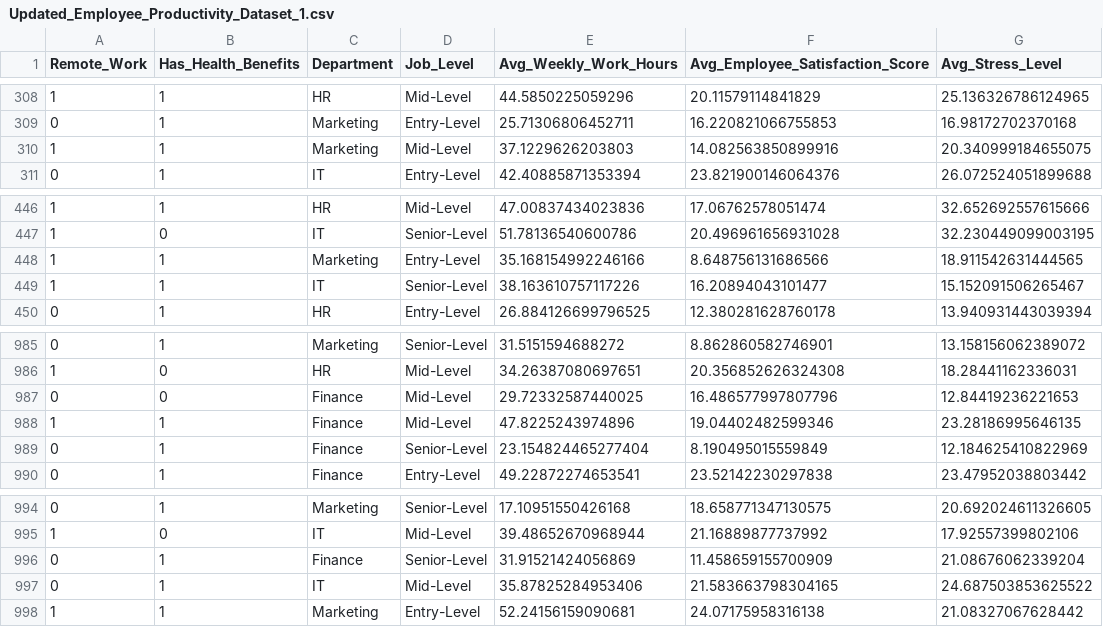
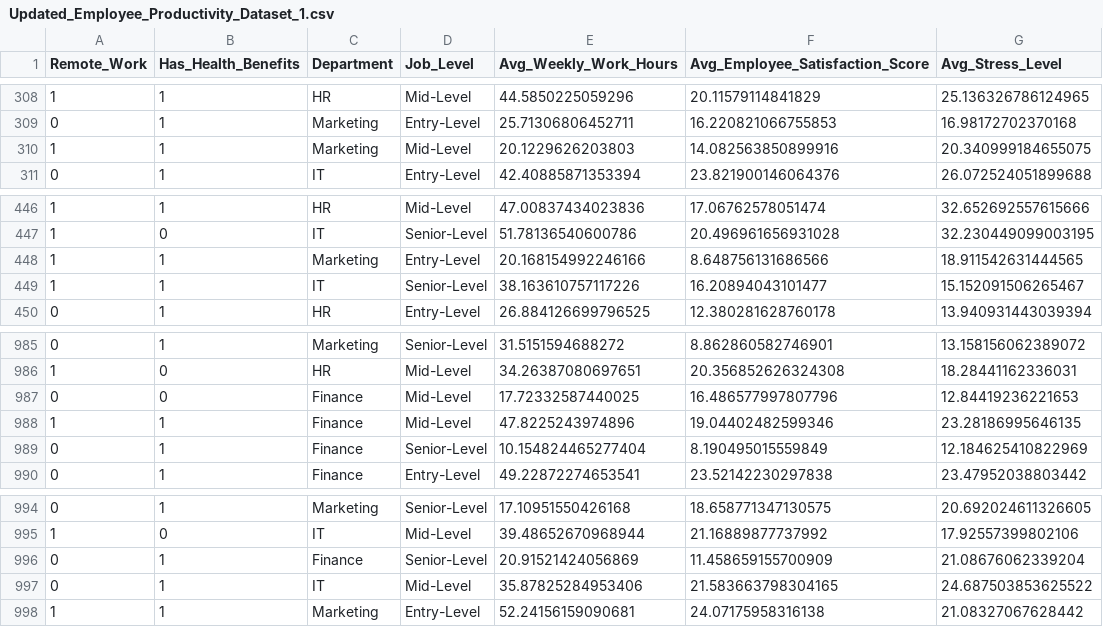
Before and after one commit to ZUCourses/SIA-Public, a CSV file: Updated_Employee_Productivity_Dataset_1.csv, drawn as a sheet; only a part is shown, gaps mark what is left out; the diff names each change by its address in the sheet, - before the commit and + after, or states it on an @@ line.

Commit message:
Update Updated_Employee_Productivity_Dataset_1.csv

```diff
--- a/Updated_Employee_Productivity_Dataset_1.csv
+++ b/Updated_Employee_Productivity_Dataset_1.csv
-E310 (Avg_Weekly_Work_Hours): 37.1229626203803
+E310 (Avg_Weekly_Work_Hours): 20.1229626203803
-E448 (Avg_Weekly_Work_Hours): 35.168154992246166
+E448 (Avg_Weekly_Work_Hours): 20.168154992246166
-E987 (Avg_Weekly_Work_Hours): 29.72332587440025
+E987 (Avg_Weekly_Work_Hours): 17.72332587440025
-E989 (Avg_Weekly_Work_Hours): 23.154824465277404
+E989 (Avg_Weekly_Work_Hours): 10.154824465277404
-E996 (Avg_Weekly_Work_Hours): 31.91521424056869
+E996 (Avg_Weekly_Work_Hours): 20.91521424056869
```
